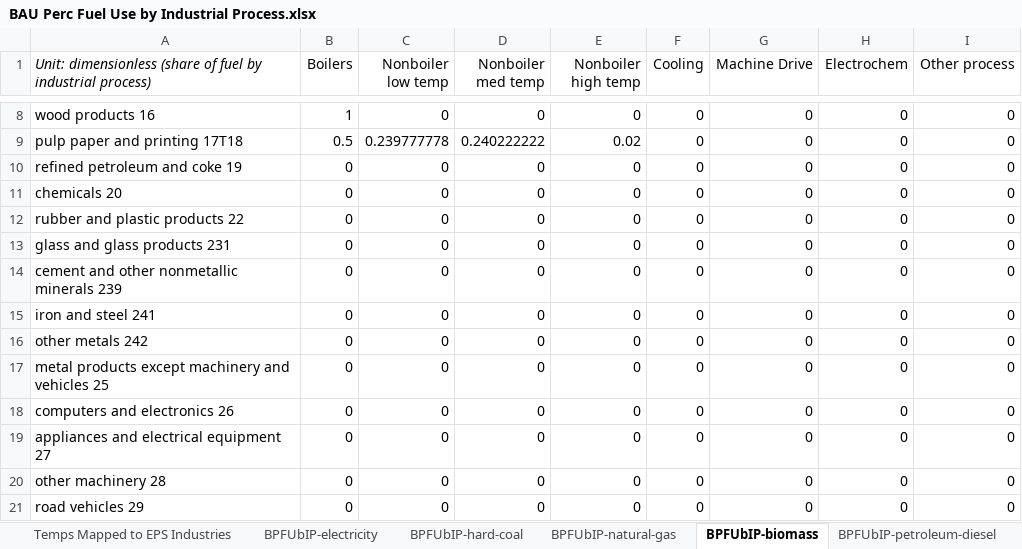
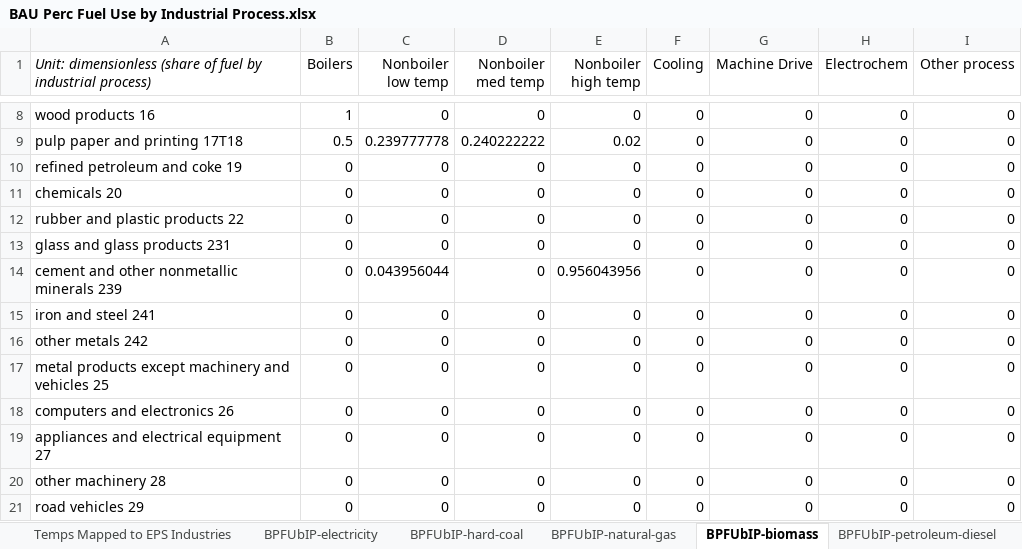
Before and after one commit to EnergyInnovation/eps-us, an Excel workbook: InputData/indst/BPFUbIP/BAU Perc Fuel Use by Industrial Process.xlsx, sheet BPFUbIP-biomass, drawn as a sheet; only a part is shown, gaps mark what is left out; values as stored, in another font and other column widths than the file's, no borders; the diff names each change by its address in the sheet, - before the commit and + after, or states it on an @@ line.

Commit message:
Adds biomass demand for cement

```diff
--- a/InputData/indst/BPFUbIP/BAU Perc Fuel Use by Industrial Process.xlsx (sheet BPFUbIP-biomass)
+++ b/InputData/indst/BPFUbIP/BAU Perc Fuel Use by Industrial Process.xlsx (sheet BPFUbIP-biomass)
-C14 (Nonboiler low temp): 0
+C14 (Nonboiler low temp): 0.043956044
-E14 (Nonboiler high temp): 0
+E14 (Nonboiler high temp): 0.956043956
```
Also changed, not shown: sheet BPFUbIP-fallback, sheet Summed Data by Industry NEW, formulas that keep their value, 2 other files.
